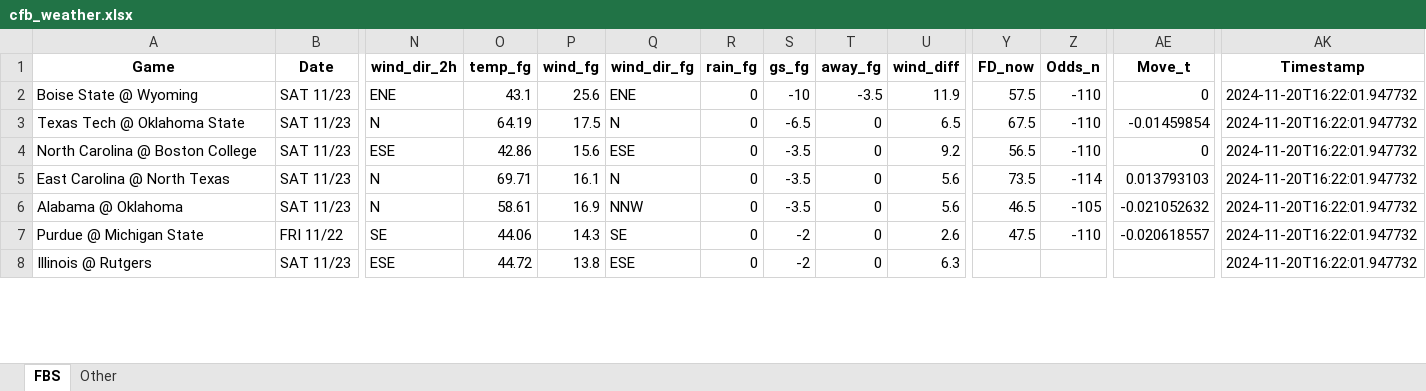
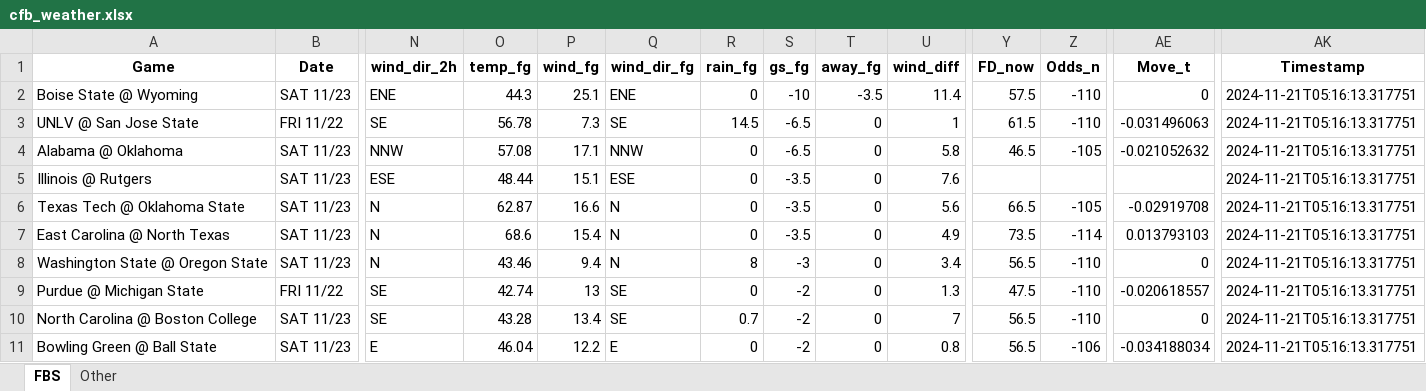
Before and after one commit to mslade50/football_weather, an Excel workbook: cfb_weather.xlsx, sheet FBS, drawn as a sheet; only a part is shown, gaps mark what is left out; values as stored, in another font and other column widths than the file's, no borders; removed rows and columns are numbered as before the commit, all else as after; rows hold the shown columns only; the diff covers the shown part only; the diff names each change by its address in the sheet, - before the commit and + after, or states it on an @@ line.

Commit message:
Update cfb_weather.xlsx with Timestamp 2024-11-21T05:16:13.317751

```diff
--- a/cfb_weather.xlsx (sheet FBS)
+++ b/cfb_weather.xlsx (sheet FBS)
-O2 (temp_fg): 43.1
+O2 (temp_fg): 44.3
-P2 (wind_fg): 25.6
+P2 (wind_fg): 25.1
-U2 (wind_diff): 11.9
+U2 (wind_diff): 11.4
-AK2 (Timestamp): 2024-11-20T16:22:01.947732
+AK2 (Timestamp): 2024-11-21T05:16:13.317751
+row 3: UNLV @ San Jose State | FRI 11/22 | SE | 56.78 | 7.3 | SE | 14.5 | -6.5 | 0 | 1 | 61.5 | -110 | -0.031496063 | 2024-11-21T05:16:13.317751
+row 4: Alabama @ Oklahoma | SAT 11/23 | NNW | 57.08 | 17.1 | NNW | 0 | -6.5 | 0 | 5.8 | 46.5 | -105 | -0.021052632 | 2024-11-21T05:16:13.317751
+row 5: Illinois @ Rutgers | SAT 11/23 | ESE | 48.44 | 15.1 | ESE | 0 | -3.5 | 0 | 7.6 |  |  |  | 2024-11-21T05:16:13.317751
-O6 (temp_fg): 64.19
+O6 (temp_fg): 62.87
-P6 (wind_fg): 17.5
+P6 (wind_fg): 16.6
-S6 (gs_fg): -6.5
+S6 (gs_fg): -3.5
-U6 (wind_diff): 6.5
+U6 (wind_diff): 5.6
-Y6 (FD_now): 67.5
+Y6 (FD_now): 66.5
-Z6 (Odds_n): -110
+Z6 (Odds_n): -105
-AE6 (Move_t): -0.01459854
+AE6 (Move_t): -0.02919708
-AK6 (Timestamp): 2024-11-20T16:22:01.947732
+AK6 (Timestamp): 2024-11-21T05:16:13.317751
-row 4: North Carolina @ Boston College | SAT 11/23 | ESE | 42.86 | 15.6 | ESE | 0 | -3.5 | 0 | 9.2 | 56.5 | -110 | 0 | 2024-11-20T16:22:01.947732
-O7 (temp_fg): 69.71
+O7 (temp_fg): 68.6
-P7 (wind_fg): 16.1
+P7 (wind_fg): 15.4
-U7 (wind_diff): 5.6
+U7 (wind_diff): 4.9
-AK7 (Timestamp): 2024-11-20T16:22:01.947732
+AK7 (Timestamp): 2024-11-21T05:16:13.317751
-row 6: Alabama @ Oklahoma | SAT 11/23 | N | 58.61 | 16.9 | NNW | 0 | -3.5 | 0 | 5.6 | 46.5 | -105 | -0.021052632 | 2024-11-20T16:22:01.947732
+row 8: Washington State @ Oregon State | SAT 11/23 | N | 43.46 | 9.4 | N | 8 | -3 | 0 | 3.4 | 56.5 | -110 | 0 | 2024-11-21T05:16:13.317751
-O9 (temp_fg): 44.06
+O9 (temp_fg): 42.74
-P9 (wind_fg): 14.3
+P9 (wind_fg): 13
-U9 (wind_diff): 2.6
+U9 (wind_diff): 1.3
-AK9 (Timestamp): 2024-11-20T16:22:01.947732
+AK9 (Timestamp): 2024-11-21T05:16:13.317751
-row 8: Illinois @ Rutgers | SAT 11/23 | ESE | 44.72 | 13.8 | ESE | 0 | -2 | 0 | 6.3 |  |  |  | 2024-11-20T16:22:01.947732
+row 10: North Carolina @ Boston College | SAT 11/23 | SE | 43.28 | 13.4 | SE | 0.7 | -2 | 0 | 7 | 56.5 | -110 | 0 | 2024-11-21T05:16:13.317751
+row 11: Bowling Green @ Ball State | SAT 11/23 | E | 46.04 | 12.2 | E | 0 | -2 | 0 | 0.8 | 56.5 | -106 | -0.034188034 | 2024-11-21T05:16:13.317751
```
Also changed, not shown: 2 added rows, 5 removed rows and 244 edited cells elsewhere in this sheet, sheet Other.
